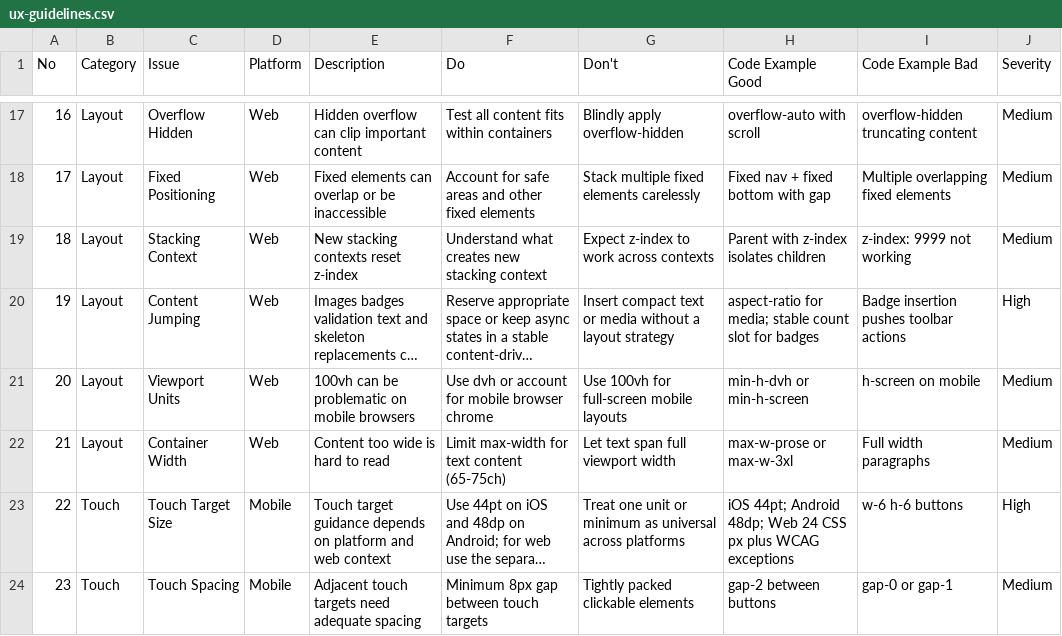
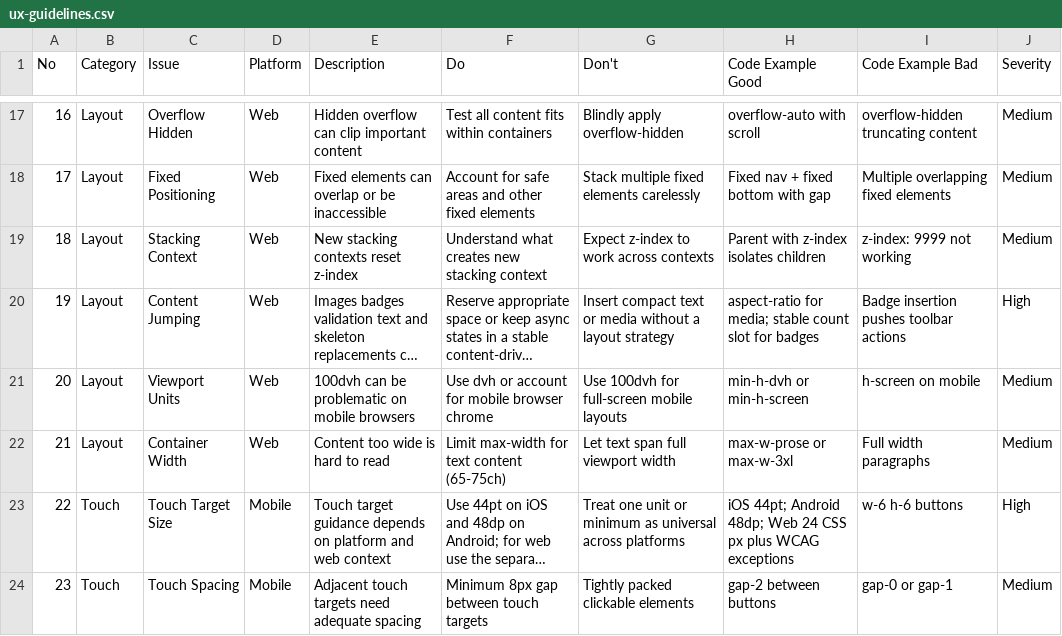
Before and after one commit to Harshhexe/GC, a CSV file: .agents/skills/ui-ux-pro-max/data/ux-guidelines.csv, drawn as a sheet; only a part is shown, gaps mark what is left out; long unchanged cells end in …; the diff names each change by its address in the sheet, - before the commit and + after, or states it on an @@ line.

```diff
--- a/.agents/skills/ui-ux-pro-max/data/ux-guidelines.csv
+++ b/.agents/skills/ui-ux-pro-max/data/ux-guidelines.csv
-E21 (Description): 100vh can be problematic on mobile browsers
+E21 (Description): 100dvh can be problematic on mobile browsers
-G21 (Don't): Use 100vh for full-screen mobile layouts
+G21 (Don't): Use 100dvh for full-screen mobile layouts
```
Also changed, not shown: .agents/skills/ui-ux-pro-max/data/styles.csv, .claude/skills/ui-ux-pro-max/data/styles.csv, 13 other files.
